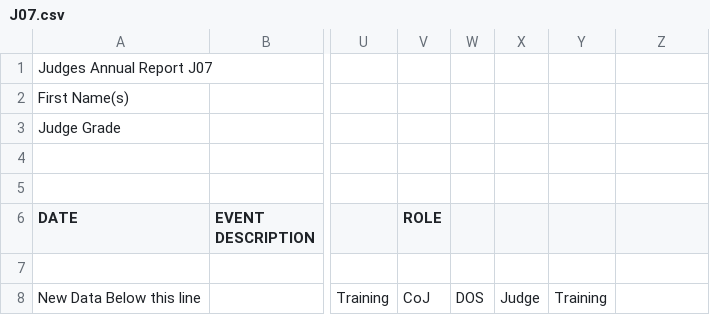
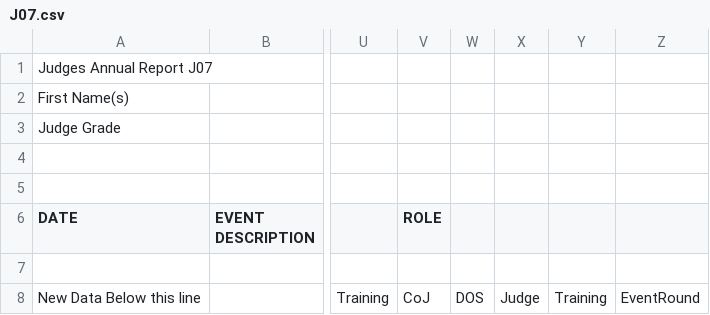
Before and after one commit to robertpotts-AGB/JudgeDatabase, a CSV file: NewDash/app/assets/J07.csv, drawn as a sheet; only a part is shown, gaps mark what is left out; the diff names each change by its address in the sheet, - before the commit and + after, or states it on an @@ line.

Commit message:
Style and J08 Page

```diff
--- a/NewDash/app/assets/J07.csv
+++ b/NewDash/app/assets/J07.csv
-Z8: (empty)
+Z8: EventRound
```
